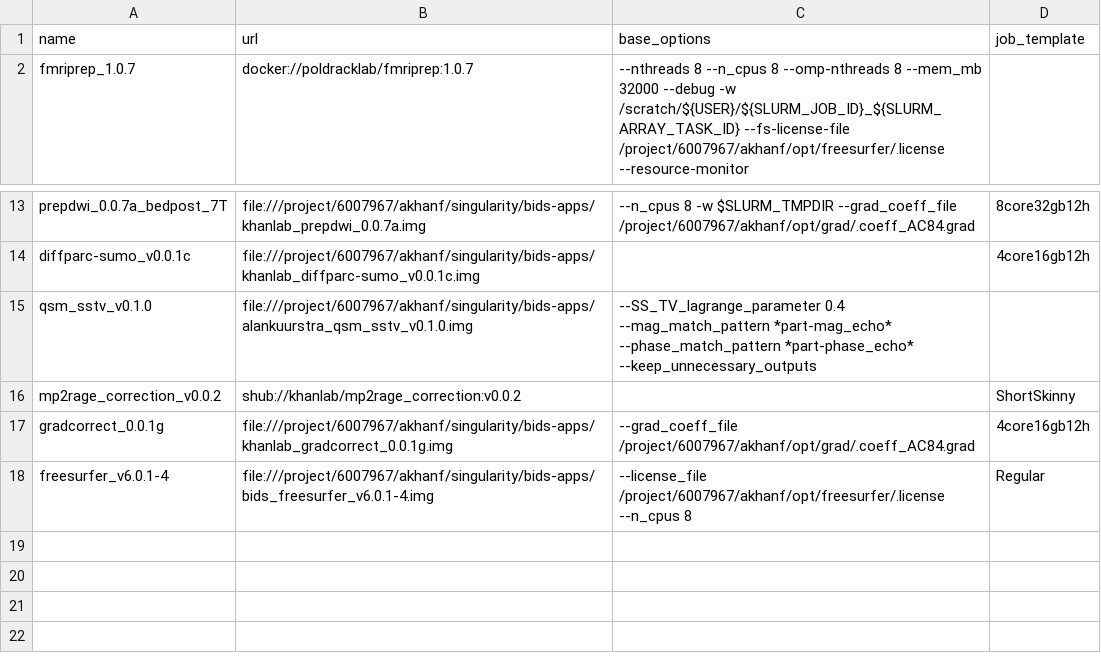
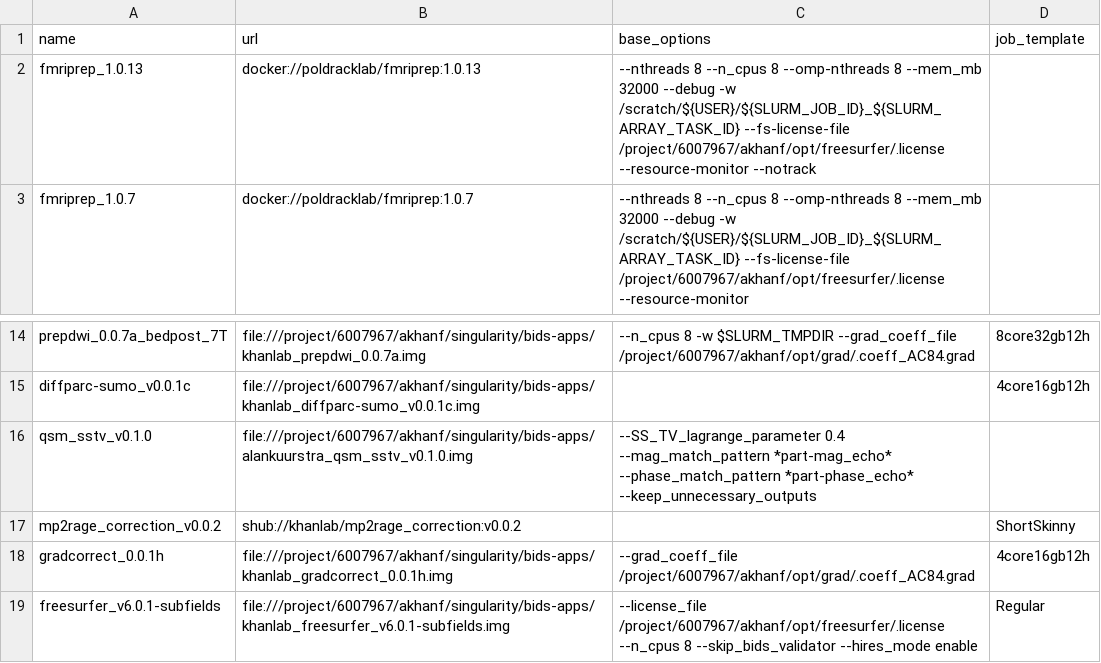
Before and after one commit to khanlab/neuroglia-helpers, a TSV file: bids-apps.tsv, drawn as a sheet; only a part is shown, gaps mark what is left out.

Commit message:
updated fs subfields-version, and gradcorrect 0.0.1h, and fmriprep 1.0.13

```diff
--- a/bids-apps.tsv
+++ b/bids-apps.tsv
@@ -1,2 +1,3 @@
 name	url	base_options	job_template
+fmriprep_1.0.13	docker://poldracklab/fmriprep:1.0.13	--nthreads 8 --n_cpus 8 --omp-nthreads 8 --mem_mb 32000 --debug -w /scratch/${USER}/${SLURM_JOB_ID}_${SLURM_ARRAY_TASK_ID} --fs-license-file /project/6007967/akhanf/opt/freesurfer/.license --resource-monitor --notrack
 fmriprep_1.0.7	docker://poldracklab/fmriprep:1.0.7	--nthreads 8 --n_cpus 8 --omp-nthreads 8 --mem_mb 32000 --debug -w /scratch/${USER}/${SLURM_JOB_ID}_${SLURM_ARRAY_TASK_ID} --fs-license-file /project/6007967/akhanf/opt/freesurfer/.license --resource-monitor
@@ -16,3 +17,3 @@ qsm_sstv_v0.1.0	file:///project/6007967/akhanf/singularity/bids-apps/alankuurstr
 mp2rage_correction_v0.0.2	shub://khanlab/mp2rage_correction:v0.0.2		ShortSkinny
-gradcorrect_0.0.1g	file:///project/6007967/akhanf/singularity/bids-apps/khanlab_gradcorrect_0.0.1g.img	--grad_coeff_file /project/6007967/akhanf/opt/grad/.coeff_AC84.grad	4core16gb12h
-freesurfer_v6.0.1-4	file:///project/6007967/akhanf/singularity/bids-apps/bids_freesurfer_v6.0.1-4.img	--license_file /project/6007967/akhanf/opt/freesurfer/.license --n_cpus 8	Regular
+gradcorrect_0.0.1h	file:///project/6007967/akhanf/singularity/bids-apps/khanlab_gradcorrect_0.0.1h.img	--grad_coeff_file /project/6007967/akhanf/opt/grad/.coeff_AC84.grad	4core16gb12h
+freesurfer_v6.0.1-subfields	file:///project/6007967/akhanf/singularity/bids-apps/khanlab_freesurfer_v6.0.1-subfields.img	--license_file /project/6007967/akhanf/opt/freesurfer/.license --n_cpus 8  --skip_bids_validator --hires_mode enable	Regular
```
